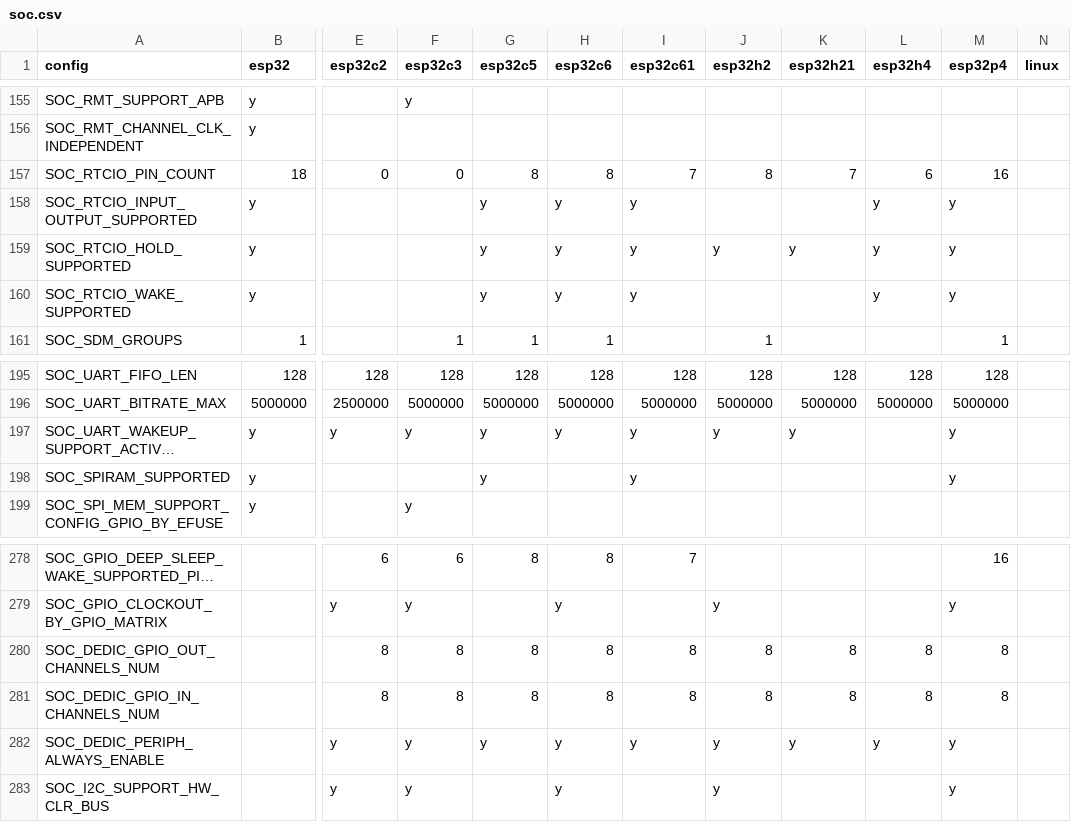
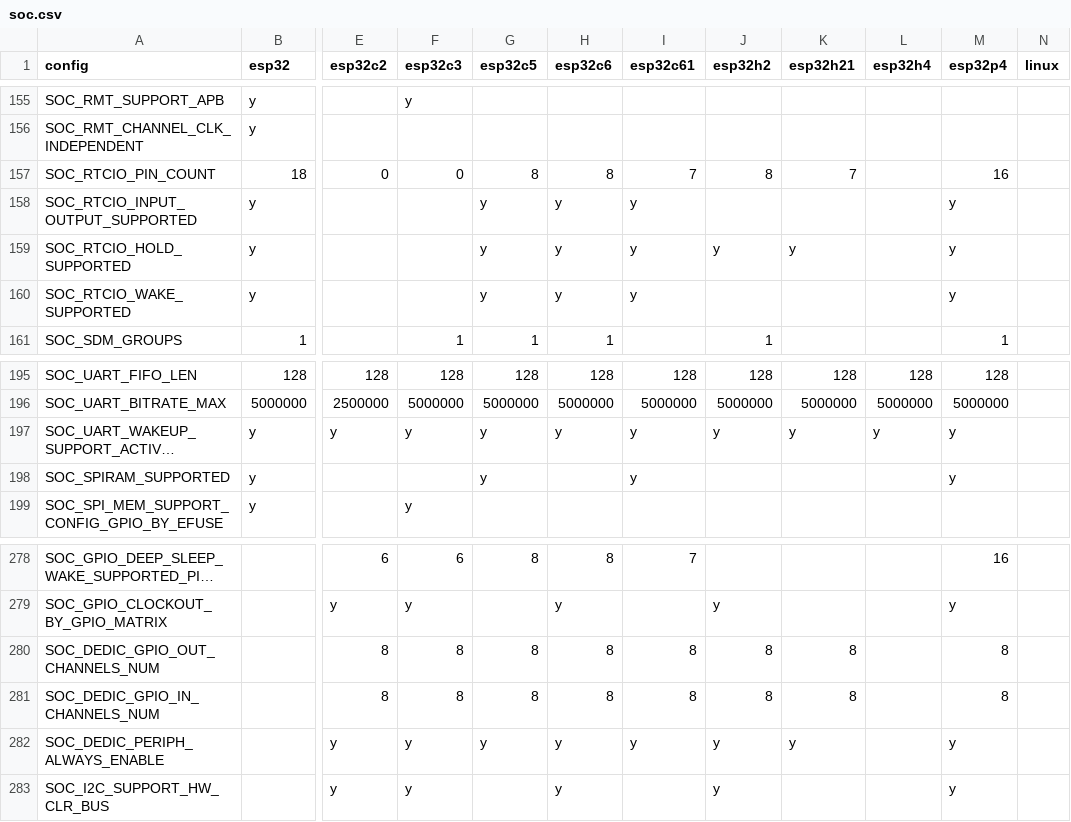
Before and after one commit to tanakamasayuki/ESP-IDF-SoC-Check, a CSV file: soc.csv, drawn as a sheet; only a part is shown, gaps mark what is left out; long unchanged cells end in …; the diff names each change by its address in the sheet, - before the commit and + after, or states it on an @@ line.

```diff
--- a/soc.csv
+++ b/soc.csv
-L157 (esp32h4): 6
+L157 (esp32h4): (empty)
-L158:L160 (esp32h4): y
+L158:L160 (esp32h4): (empty)
-L197 (esp32h4): (empty)
+L197 (esp32h4): y
-L280:L281 (esp32h4): 8
+L280:L281 (esp32h4): (empty)
-L282 (esp32h4): y
+L282 (esp32h4): (empty)
```
Also changed, not shown: 1 other file.
